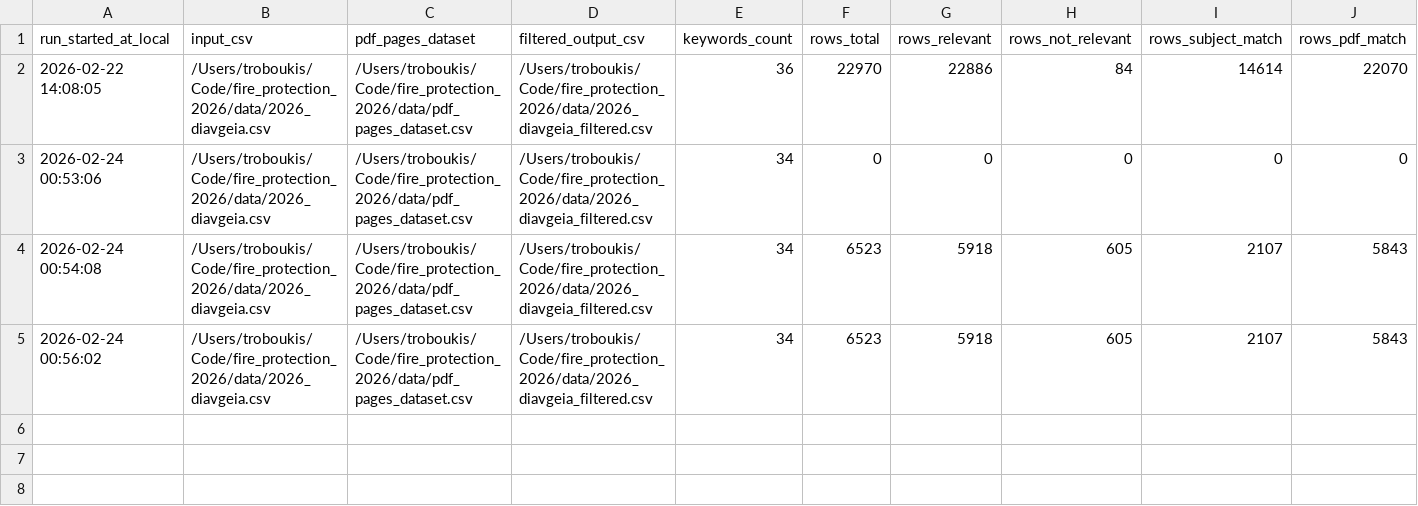
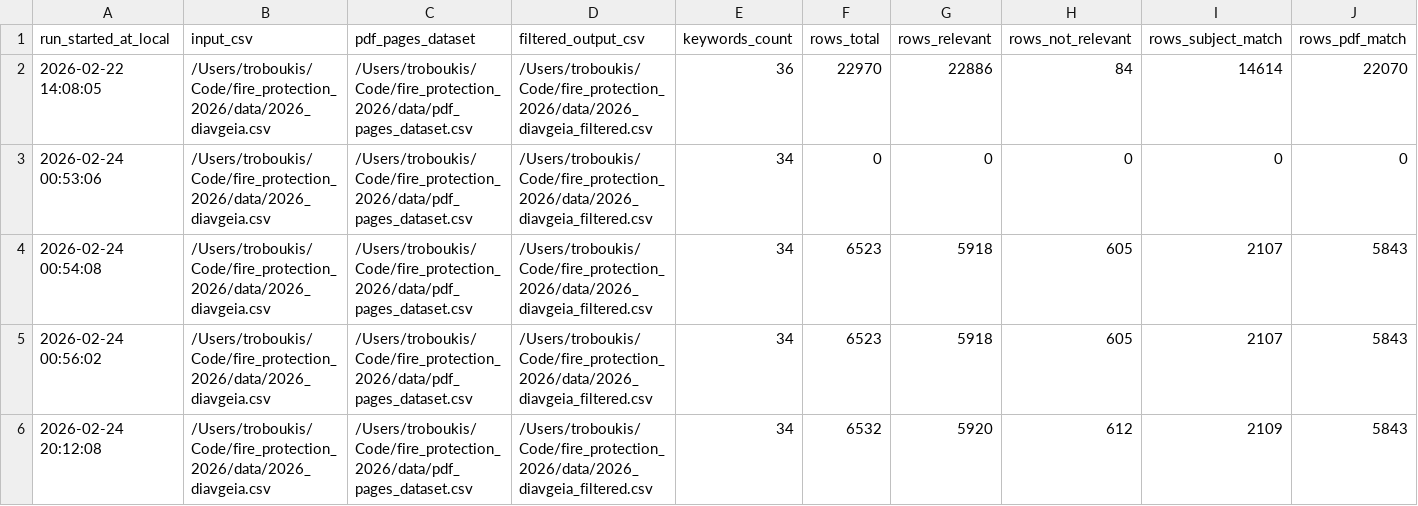
Before and after one commit to troboukis/2026_fire_protection, a CSV file: logs/relevance_filter_runs.csv, drawn as a sheet; only a part is shown; rows hold the shown columns only; the diff names each change by its address in the sheet, - before the commit and + after, or states it on an @@ line.

Commit message:
chore(data): update Diavgeia dataset

```diff
--- a/logs/relevance_filter_runs.csv
+++ b/logs/relevance_filter_runs.csv
+row 6: 2026-02-24 20:12:08 | /Users/troboukis/Code/fire_protection_2026/data/2026_diavgeia.csv | /Users/troboukis/Code/fire_protection_2026/data/pdf_pages_dataset.csv | /Users/troboukis/Code/fire_protection_2026/data/2026_diavgeia_filtered.csv | 34 | 6532 | 5920 | 612 | 2109 | 5843
```
Also changed, not shown: data/mappings/org_to_municipality.csv, logs/fetch_runs.csv, 1 other file.
